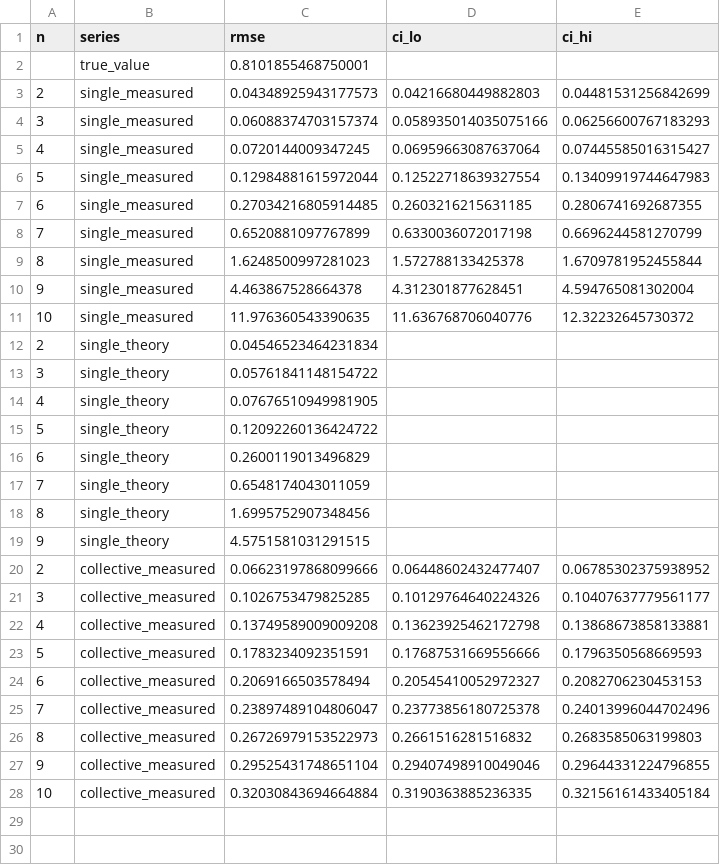
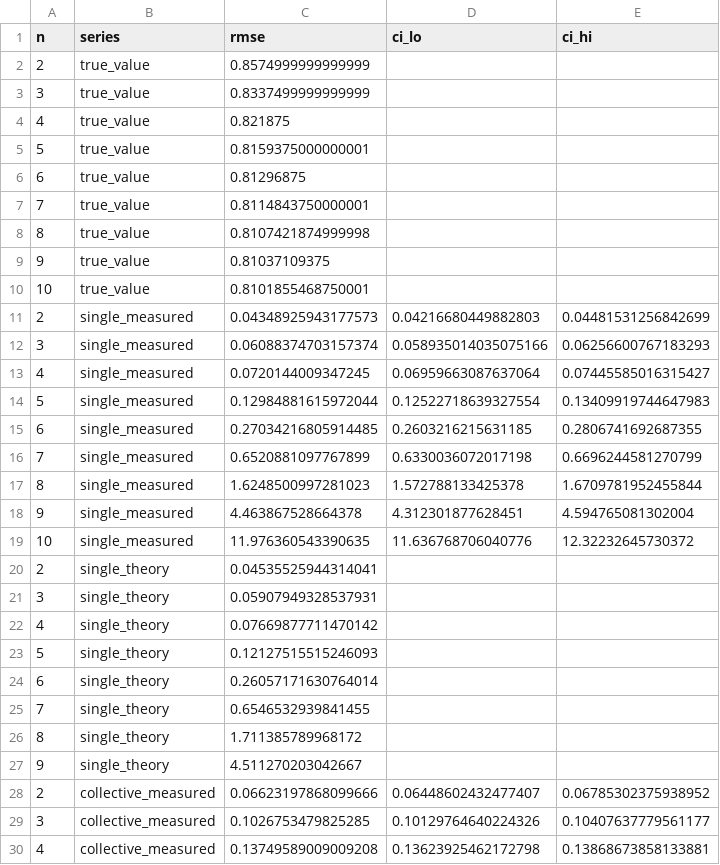
Before and after one commit to alex-messerlian/shadow-moment-crossover, a CSV file: results/figures/fig5_exponential_wall.csv, drawn as a sheet; only a part is shown; the shorter side is filled out with more unchanged rows.

Commit message:
PASS 18: repo-state cleanup -- stale artifacts (draft header, figure CSVs, Sec 3.6 clause, checklist)
Zero numeric change to paper.tex; no reported result altered.

- paper/DRAFT_asymptotic_section.tex: mark the filed v3 draft SUPERSEDED (its content
  went into paper.tex Section 3.5 as v3.1 at commit 1a973d3). Kept, not deleted,
  because paper/PRIOR_ART_MAP.md references it.
- results/figures/fig1,3,5.csv: regenerate the plotted-data CSVs under the closed-form
  default so they match the PASS-11 closed-form PDFs (the committed CSVs were the
  pre-PASS-3 sampled-input versions). Validation gate: regenerated figures are
  pixel-identical to the committed paper/figures PDFs. fig2/4/6 CSVs unchanged.
- paper/paper.tex (Sec 3.6): add one numeric-token-free clause identifying the M*(n)
  table as the exact per-n threshold, not the fitted law above evaluated at n (they
  differ by 10-26%, which the PASS-16 per-n values made visible).
- paper/SUBMISSION_CHECKLIST.md: author-facing pre-arXiv checklist (make repo public,
  the four blocked authorship items, hygiene, final build). Not acted on.

Verified: 15 commits PASS 3-17 no merges; all program files tracked; paper.pdf@HEAD is
the build of paper.tex@HEAD; 246 tests pass; PDF 54 pages, no unresolved refs.

```diff
--- a/results/figures/fig5_exponential_wall.csv
+++ b/results/figures/fig5_exponential_wall.csv
@@ -1,3 +1,11 @@
 n,series,rmse,ci_lo,ci_hi
-,true_value,0.8101855468750001,,
+2,true_value,0.8574999999999999,,
+3,true_value,0.8337499999999999,,
+4,true_value,0.821875,,
+5,true_value,0.8159375000000001,,
+6,true_value,0.81296875,,
+7,true_value,0.8114843750000001,,
+8,true_value,0.8107421874999998,,
+9,true_value,0.81037109375,,
+10,true_value,0.8101855468750001,,
 2,single_measured,0.04348925943177573,0.04216680449882803,0.04481531256842699
@@ -11,10 +19,10 @@ n,series,rmse,ci_lo,ci_hi
 10,single_measured,11.976360543390635,11.636768706040776,12.32232645730372
-2,single_theory,0.04546523464231834,,
-3,single_theory,0.05761841148154722,,
-4,single_theory,0.07676510949981905,,
-5,single_theory,0.12092260136424722,,
-6,single_theory,0.2600119013496829,,
-7,single_theory,0.6548174043011059,,
-8,single_theory,1.6995752907348456,,
-9,single_theory,4.5751581031291515,,
+2,single_theory,0.04535525944314041,,
+3,single_theory,0.05907949328537931,,
+4,single_theory,0.07669877711470142,,
+5,single_theory,0.12127515515246093,,
+6,single_theory,0.26057171630764014,,
+7,single_theory,0.6546532939841455,,
+8,single_theory,1.711385789968172,,
+9,single_theory,4.511270203042667,,
 2,collective_measured,0.06623197868099666,0.06448602432477407,0.06785302375938952
```
Also changed, not shown: results/figures/fig1_crossover_map.csv, results/figures/fig3_alpha_transition.csv, 4 other files.
